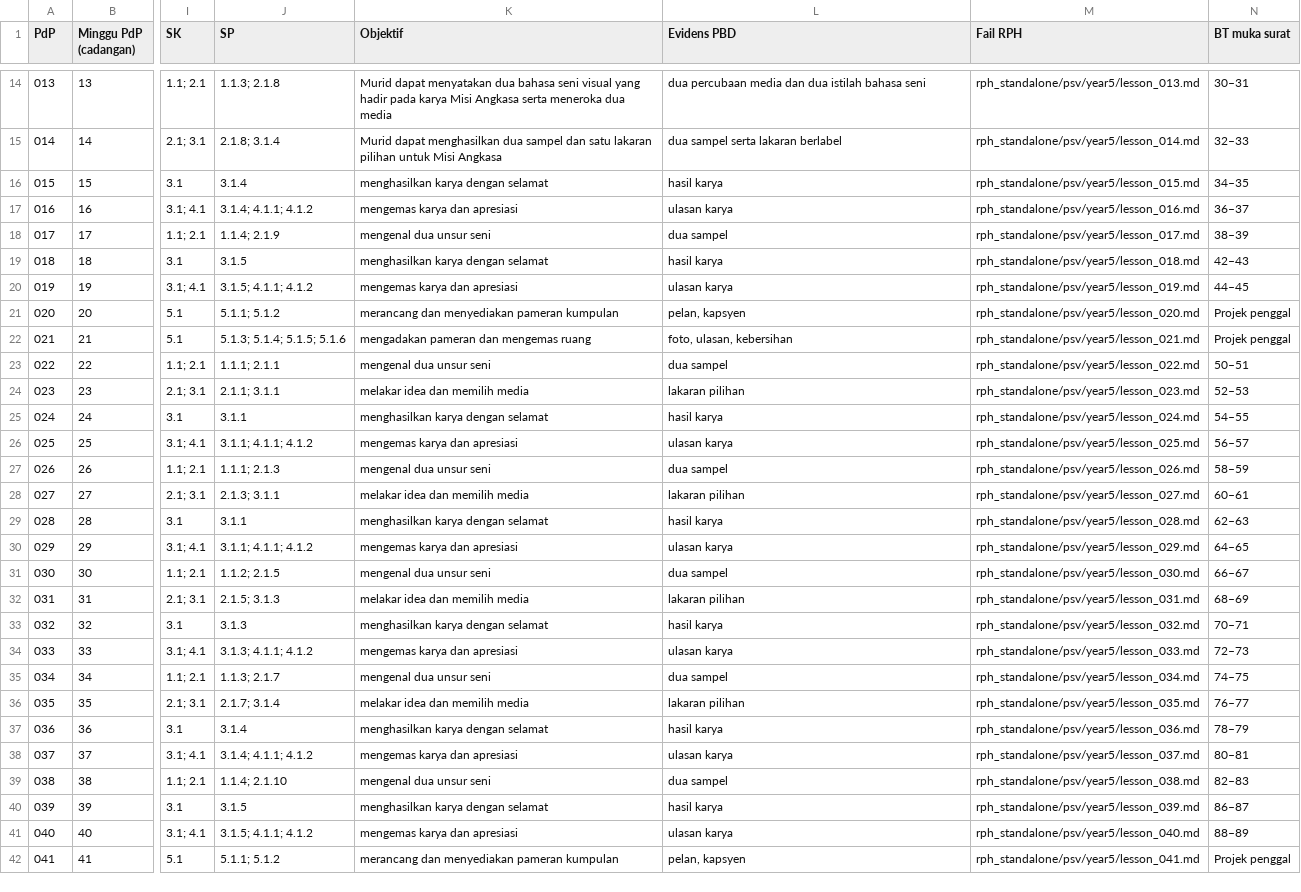
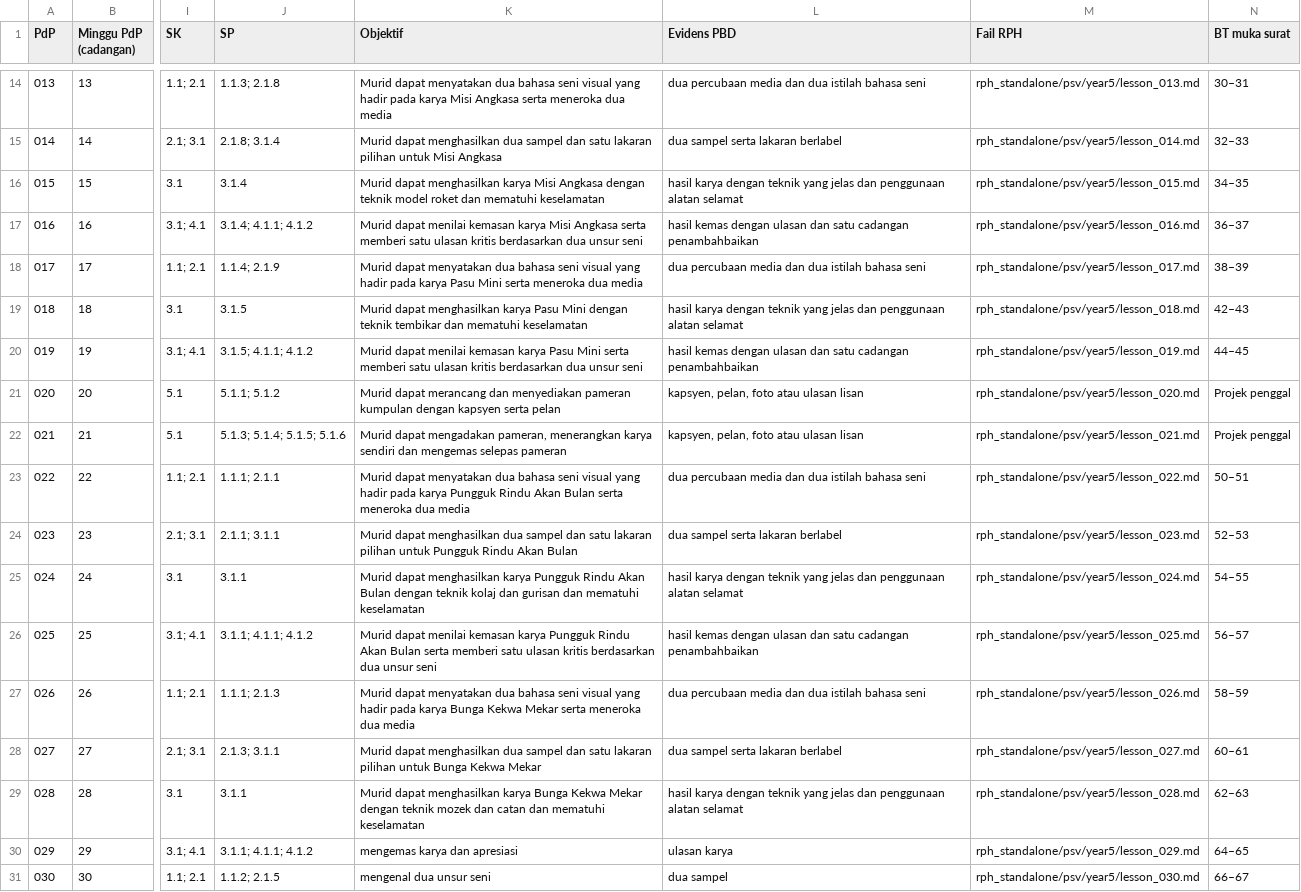
Before and after one commit to nurynayreen88/CikguLaju-AI, a CSV file: rpt_2027/psv/RPT_PSV_Tahun_5_2027_DRAF.csv, drawn as a sheet; only a part is shown, gaps mark what is left out; the shorter side is filled out with more unchanged rows; the diff names each change by its address in the sheet, - before the commit and + after, or states it on an @@ line.

Commit message:
PSV Y5 RPT: align PdP 015–028 objectives and PBD with RPH

```diff
--- a/rpt_2027/psv/RPT_PSV_Tahun_5_2027_DRAF.csv
+++ b/rpt_2027/psv/RPT_PSV_Tahun_5_2027_DRAF.csv
-K16 (Objektif): menghasilkan karya dengan selamat
+K16 (Objektif): Murid dapat menghasilkan karya Misi Angkasa dengan teknik model roket dan mematuhi keselamatan
-L16 (Evidens PBD): hasil karya
+L16 (Evidens PBD): hasil karya dengan teknik yang jelas dan penggunaan alatan selamat
-K17 (Objektif): mengemas karya dan apresiasi
+K17 (Objektif): Murid dapat menilai kemasan karya Misi Angkasa serta memberi satu ulasan kritis berdasarkan dua unsur seni
-L17 (Evidens PBD): ulasan karya
+L17 (Evidens PBD): hasil kemas dengan ulasan dan satu cadangan penambahbaikan
-K18 (Objektif): mengenal dua unsur seni
+K18 (Objektif): Murid dapat menyatakan dua bahasa seni visual yang hadir pada karya Pasu Mini serta meneroka dua media
-L18 (Evidens PBD): dua sampel
+L18 (Evidens PBD): dua percubaan media dan dua istilah bahasa seni
-K19 (Objektif): menghasilkan karya dengan selamat
+K19 (Objektif): Murid dapat menghasilkan karya Pasu Mini dengan teknik tembikar dan mematuhi keselamatan
-L19 (Evidens PBD): hasil karya
+L19 (Evidens PBD): hasil karya dengan teknik yang jelas dan penggunaan alatan selamat
-K20 (Objektif): mengemas karya dan apresiasi
+K20 (Objektif): Murid dapat menilai kemasan karya Pasu Mini serta memberi satu ulasan kritis berdasarkan dua unsur seni
-L20 (Evidens PBD): ulasan karya
+L20 (Evidens PBD): hasil kemas dengan ulasan dan satu cadangan penambahbaikan
-K21 (Objektif): merancang dan menyediakan pameran kumpulan
+K21 (Objektif): Murid dapat merancang dan menyediakan pameran kumpulan dengan kapsyen serta pelan
-L21 (Evidens PBD): pelan, kapsyen
+L21 (Evidens PBD): kapsyen, pelan, foto atau ulasan lisan
-K22 (Objektif): mengadakan pameran dan mengemas ruang
+K22 (Objektif): Murid dapat mengadakan pameran, menerangkan karya sendiri dan mengemas selepas pameran
-L22 (Evidens PBD): foto, ulasan, kebersihan
+L22 (Evidens PBD): kapsyen, pelan, foto atau ulasan lisan
-K23 (Objektif): mengenal dua unsur seni
+K23 (Objektif): Murid dapat menyatakan dua bahasa seni visual yang hadir pada karya Pungguk Rindu Akan Bulan serta meneroka dua media
-L23 (Evidens PBD): dua sampel
+L23 (Evidens PBD): dua percubaan media dan dua istilah bahasa seni
-K24 (Objektif): melakar idea dan memilih media
+K24 (Objektif): Murid dapat menghasilkan dua sampel dan satu lakaran pilihan untuk Pungguk Rindu Akan Bulan
-L24 (Evidens PBD): lakaran pilihan
+L24 (Evidens PBD): dua sampel serta lakaran berlabel
-K25 (Objektif): menghasilkan karya dengan selamat
+K25 (Objektif): Murid dapat menghasilkan karya Pungguk Rindu Akan Bulan dengan teknik kolaj dan gurisan dan mematuhi keselamatan
-L25 (Evidens PBD): hasil karya
+L25 (Evidens PBD): hasil karya dengan teknik yang jelas dan penggunaan alatan selamat
-K26 (Objektif): mengemas karya dan apresiasi
+K26 (Objektif): Murid dapat menilai kemasan karya Pungguk Rindu Akan Bulan serta memberi satu ulasan kritis berdasarkan dua unsur seni
-L26 (Evidens PBD): ulasan karya
+L26 (Evidens PBD): hasil kemas dengan ulasan dan satu cadangan penambahbaikan
-K27 (Objektif): mengenal dua unsur seni
+K27 (Objektif): Murid dapat menyatakan dua bahasa seni visual yang hadir pada karya Bunga Kekwa Mekar serta meneroka dua media
-L27 (Evidens PBD): dua sampel
+L27 (Evidens PBD): dua percubaan media dan dua istilah bahasa seni
-K28 (Objektif): melakar idea dan memilih media
+K28 (Objektif): Murid dapat menghasilkan dua sampel dan satu lakaran pilihan untuk Bunga Kekwa Mekar
-L28 (Evidens PBD): lakaran pilihan
+L28 (Evidens PBD): dua sampel serta lakaran berlabel
-K29 (Objektif): menghasilkan karya dengan selamat
+K29 (Objektif): Murid dapat menghasilkan karya Bunga Kekwa Mekar dengan teknik mozek dan catan dan mematuhi keselamatan
-L29 (Evidens PBD): hasil karya
+L29 (Evidens PBD): hasil karya dengan teknik yang jelas dan penggunaan alatan selamat
```
